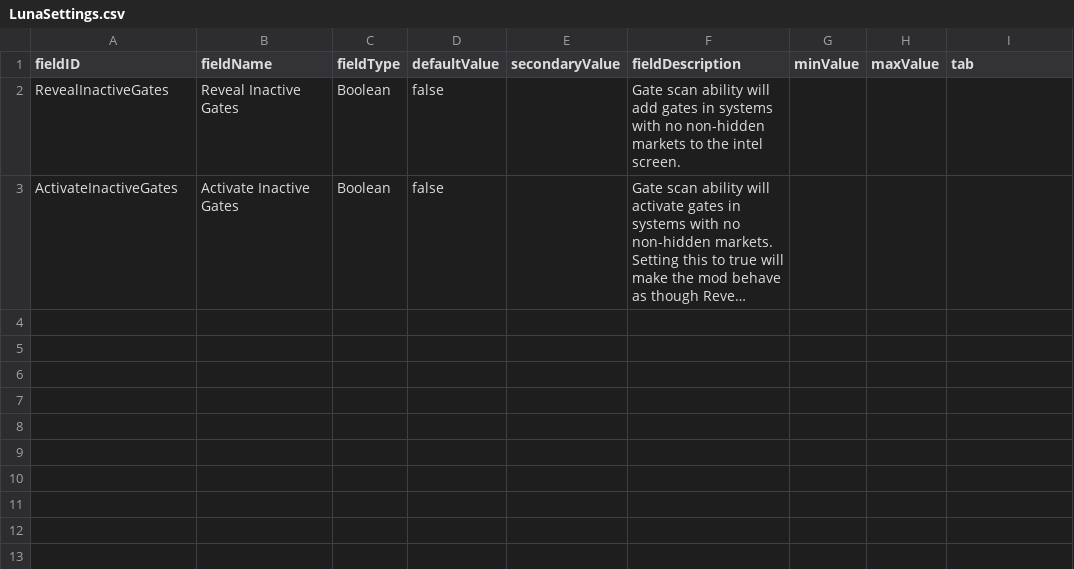
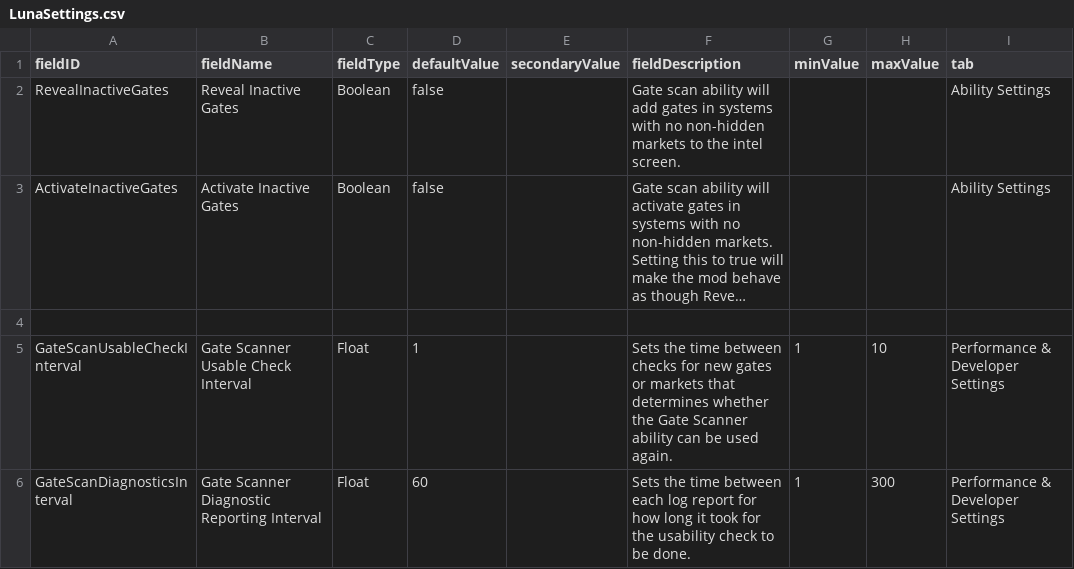
Before and after one commit to AEROassault/ScanThoseGates, a CSV file: data/config/LunaSettings.csv, drawn as a sheet; long unchanged cells end in …; the diff names each change by its address in the sheet, - before the commit and + after, or states it on an @@ line.

```diff
--- a/data/config/LunaSettings.csv
+++ b/data/config/LunaSettings.csv
-I2:I3 (tab): (empty)
+I2:I3 (tab): Ability Settings
+row 4: (empty)
+row 5: GateScanUsableCheckInterval | Gate Scanner Usable Check Interval | Float | 1 |  | Sets the time between checks for new gates or markets that determines whether the Gate Scanner ability can be used again. | 1 | 10 | Performance & Developer Settings
+row 6: GateScanDiagnosticsInterval | Gate Scanner Diagnostic Reporting Interval | Float | 60 |  | Sets the time between each log report for how long it took for the usability check to be done. | 1 | 300 | Performance & Developer Settings
```
Also changed, not shown: 10 other files.
